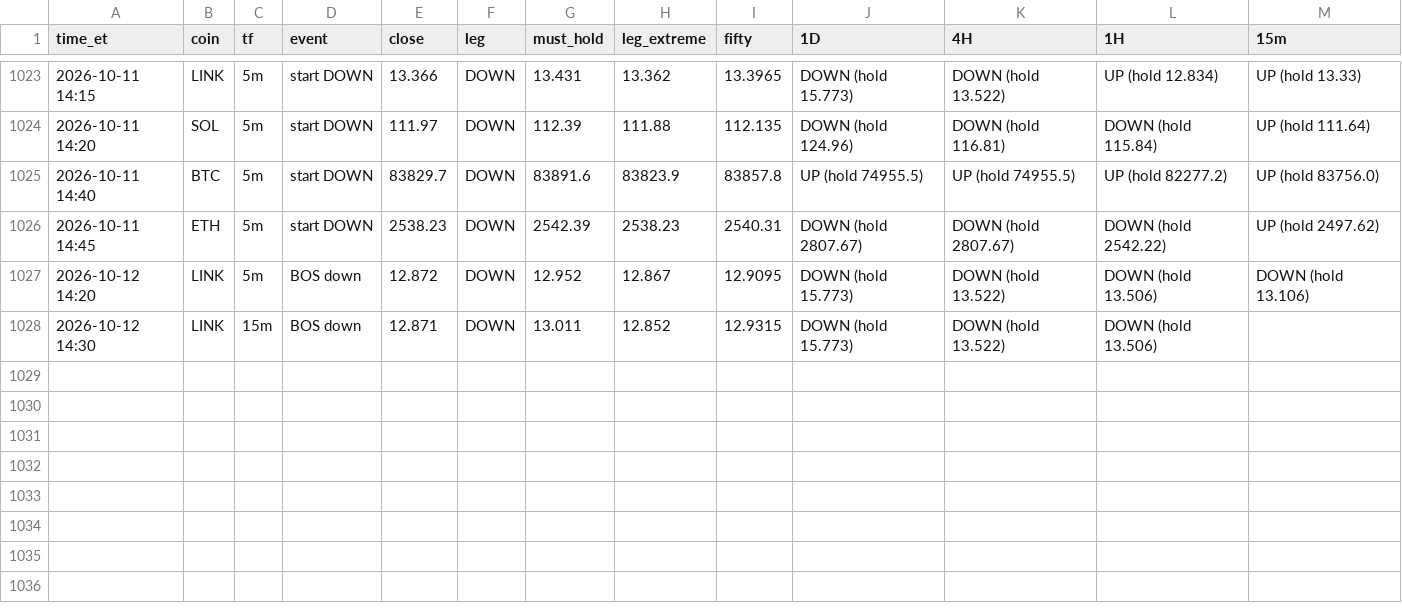
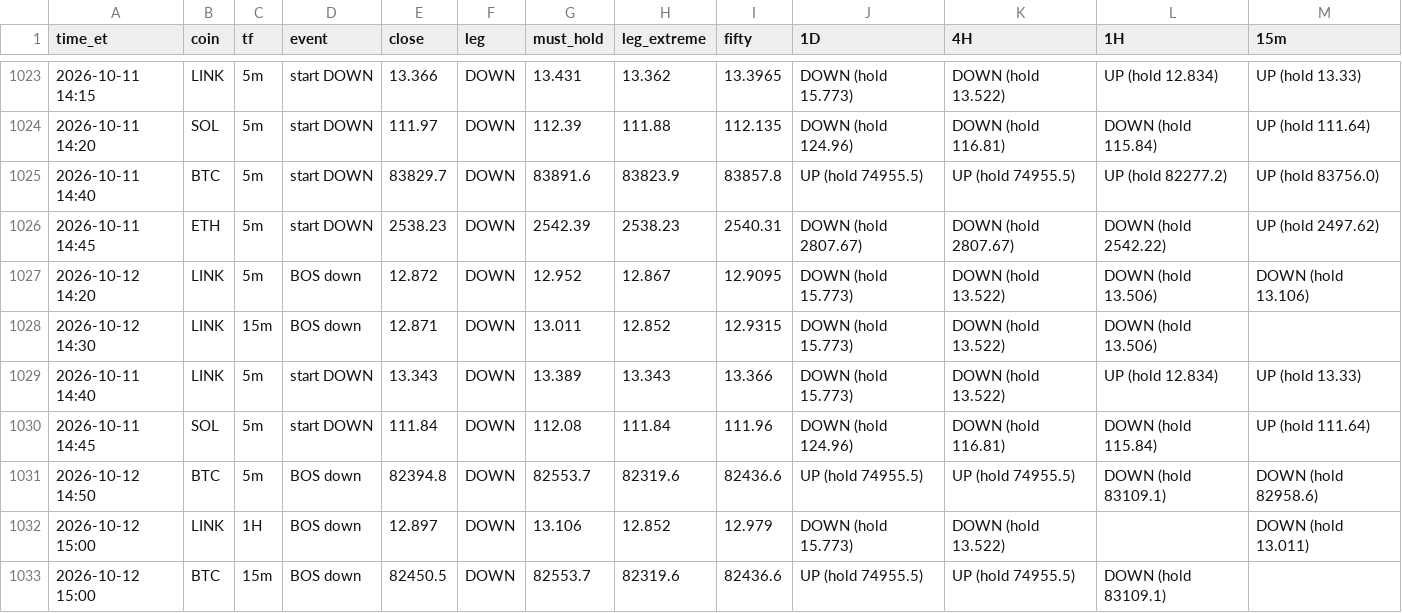
Before and after one commit to HarleyBear70/okx-trading-bot, a CSV file: journal/heartbeat_events.csv, drawn as a sheet; only a part is shown, gaps mark what is left out; the diff names each change by its address in the sheet, - before the commit and + after, or states it on an @@ line.

```diff
--- a/journal/heartbeat_events.csv
+++ b/journal/heartbeat_events.csv
+row 1029: 2026-10-11 14:40 | LINK | 5m | start DOWN | 13.343 | DOWN | 13.389 | 13.343 | 13.366 | DOWN (hold 15.773) | DOWN (hold 13.522) | UP (hold 12.834) | UP (hold 13.33)
+row 1030: 2026-10-11 14:45 | SOL | 5m | start DOWN | 111.84 | DOWN | 112.08 | 111.84 | 111.96 | DOWN (hold 124.96) | DOWN (hold 116.81) | DOWN (hold 115.84) | UP (hold 111.64)
+row 1031: 2026-10-12 14:50 | BTC | 5m | BOS down | 82394.8 | DOWN | 82553.7 | 82319.6 | 82436.6 | UP (hold 74955.5) | UP (hold 74955.5) | DOWN (hold 83109.1) | DOWN (hold 82958.6)
+row 1032: 2026-10-12 15:00 | LINK | 1H | BOS down | 12.897 | DOWN | 13.106 | 12.852 | 12.979 | DOWN (hold 15.773) | DOWN (hold 13.522) |  | DOWN (hold 13.011)
+row 1033: 2026-10-12 15:00 | BTC | 15m | BOS down | 82450.5 | DOWN | 82553.7 | 82319.6 | 82436.6 | UP (hold 74955.5) | UP (hold 74955.5) | DOWN (hold 83109.1)
```
Also changed, not shown: 3 other files.
